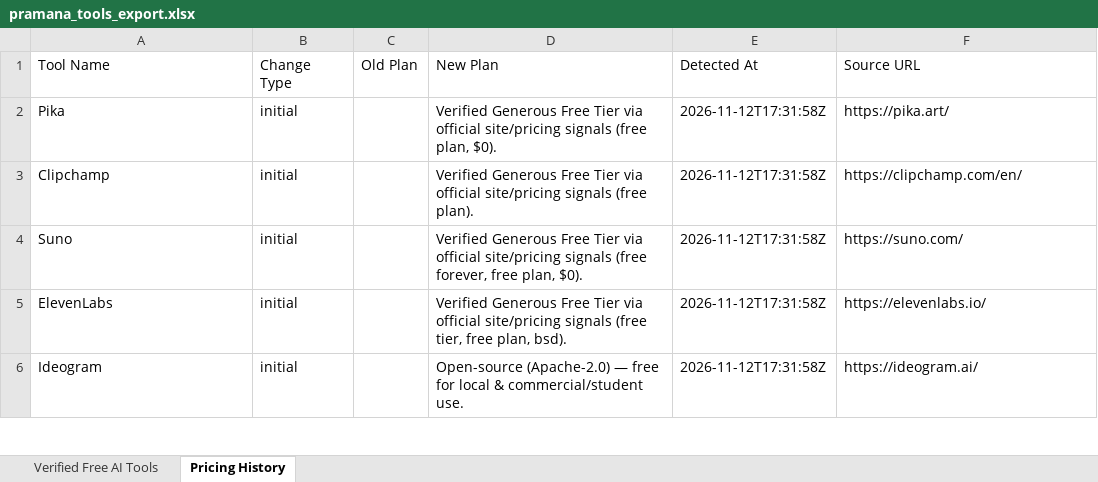
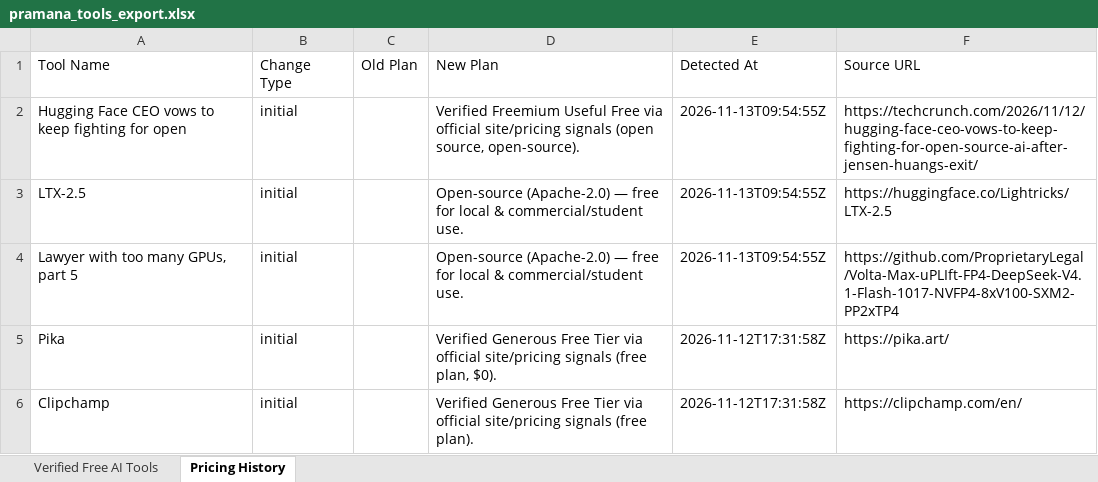
Before and after one commit to adityanimbalkar9699-max/pramana-ai-radar, an Excel workbook: data/weekly_reports/pramana_tools_export.xlsx, sheet Pricing History, drawn as a sheet; only a part is shown; the shorter side is filled out with more unchanged rows; values as stored, in another font and other column widths than the file's, no borders; the diff names each change by its address in the sheet, - before the commit and + after, or states it on an @@ line.

Commit message:
chore(daily): verified free AI tools discovery 2026-11-13

```diff
--- a/data/weekly_reports/pramana_tools_export.xlsx (sheet Pricing History)
+++ b/data/weekly_reports/pramana_tools_export.xlsx (sheet Pricing History)
+row 2: Hugging Face CEO vows to keep fighting for open | initial |  | Verified Freemium Useful Free via official site/pricing signals (open source, open-source). | 2026-11-13T09:54:55Z | https://techcrunch.com/2026/11/12/hugging-face-ceo-vows-to-keep-fighting-for-open-source-ai-after-jensen-huangs-exit/
+row 3: LTX-2.5 | initial |  | Open-source (Apache-2.0) — free for local & commercial/student use. | 2026-11-13T09:54:55Z | https://huggingface.co/Lightricks/LTX-2.5
+row 4: Lawyer with too many GPUs, part 5 | initial |  | Open-source (Apache-2.0) — free for local & commercial/student use. | 2026-11-13T09:54:55Z | https://github.com/ProprietaryLegal/Volta-Max-uPLIft-FP4-DeepSeek-V4.1-Flash-1017-NVFP4-8xV100-SXM2-PP2xTP4
```
Also changed, not shown: sheet Verified Free AI Tools, docs/reports/pramana_tools_export.xlsx, 6 other files.
